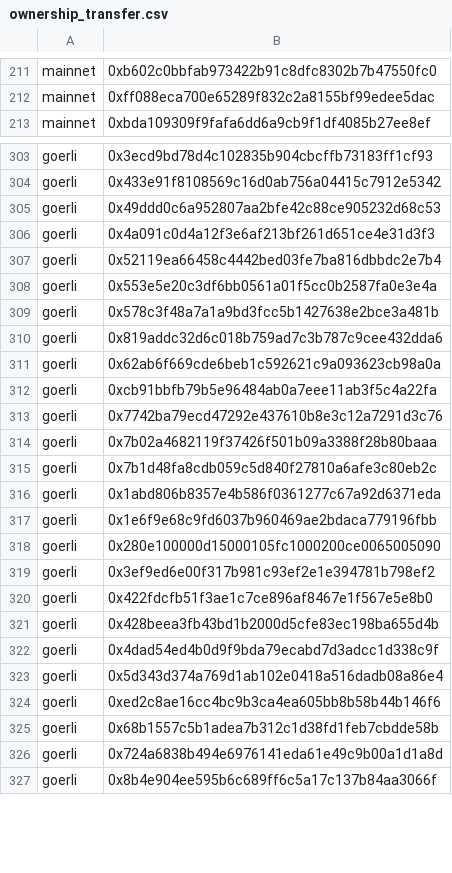
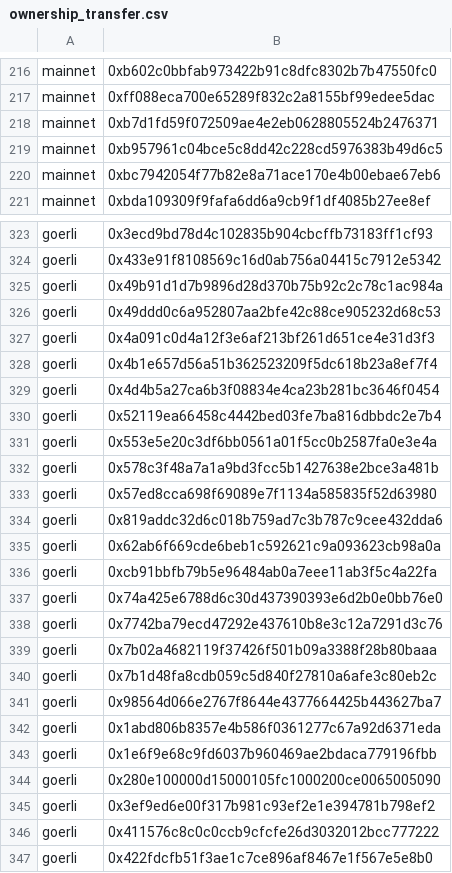
Before and after one commit to Wzy-source/FSCs-Empirical-Analysis, a CSV file: Findings/RQ4-security/ownership_transfer.csv, drawn as a sheet; only a part is shown, gaps mark what is left out; the shorter side is filled out with more unchanged rows; the diff covers the shown part only; the diff names each change by its address in the sheet, - before the commit and + after, or states it on an @@ line.

```diff
--- a/Findings/RQ4-security/ownership_transfer.csv
+++ b/Findings/RQ4-security/ownership_transfer.csv
+row 218: mainnet | 0xb7d1fd59f072509ae4e2eb0628805524b2476371
+row 219: mainnet | 0xb957961c04bce5c8dd42c228cd5976383b49d6c5
+row 220: mainnet | 0xbc7942054f77b82e8a71ace170e4b00ebae67eb6
+row 325: goerli | 0x49b91d1d7b9896d28d370b75b92c2c78c1ac984a
+row 328: goerli | 0x4b1e657d56a51b362523209f5dc618b23a8ef7f4
+row 329: goerli | 0x4d4b5a27ca6b3f08834e4ca23b281bc3646f0454
+row 333: goerli | 0x57ed8cca698f69089e7f1134a585835f52d63980
+row 337: goerli | 0x74a425e6788d6c30d437390393e6d2b0e0bb76e0
+row 341: goerli | 0x98564d066e2767f8644e4377664425b443627ba7
+row 346: goerli | 0x411576c8c0c0ccb9cfcfe26d3032012bcc777222
```
Also changed, not shown: 41 added rows, 23 removed rows and 8 edited cells elsewhere in this file, 1 other file.
